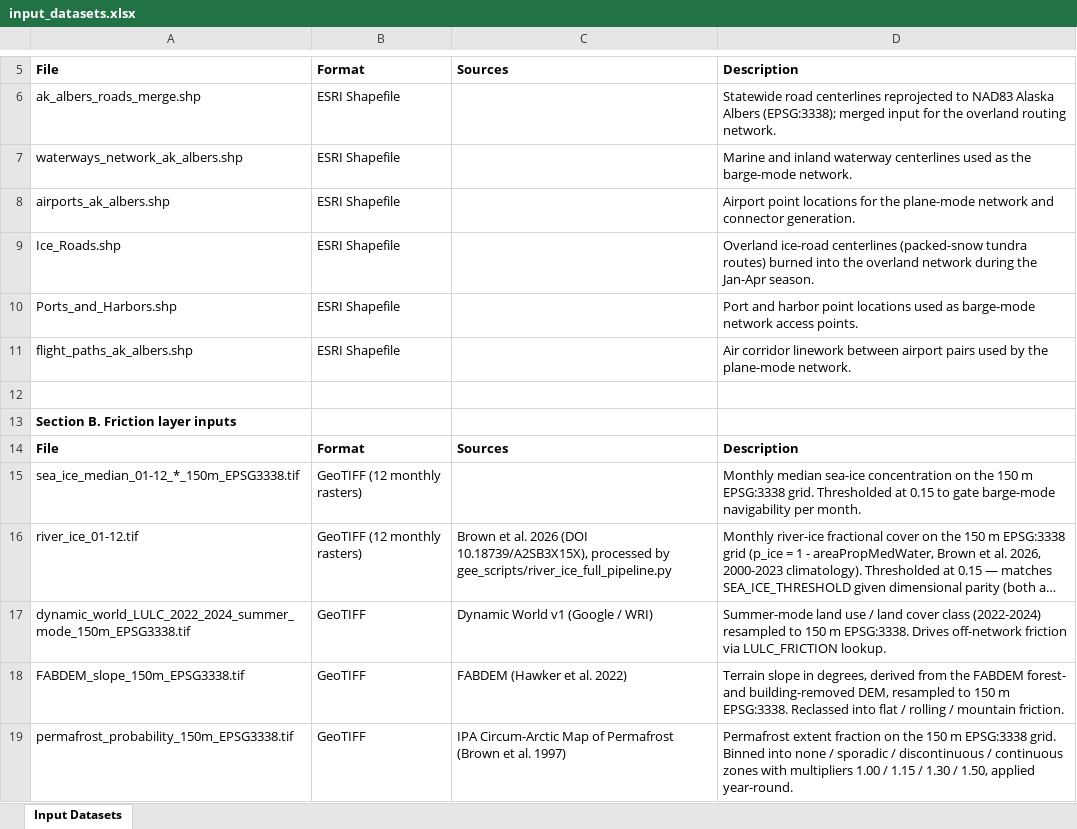
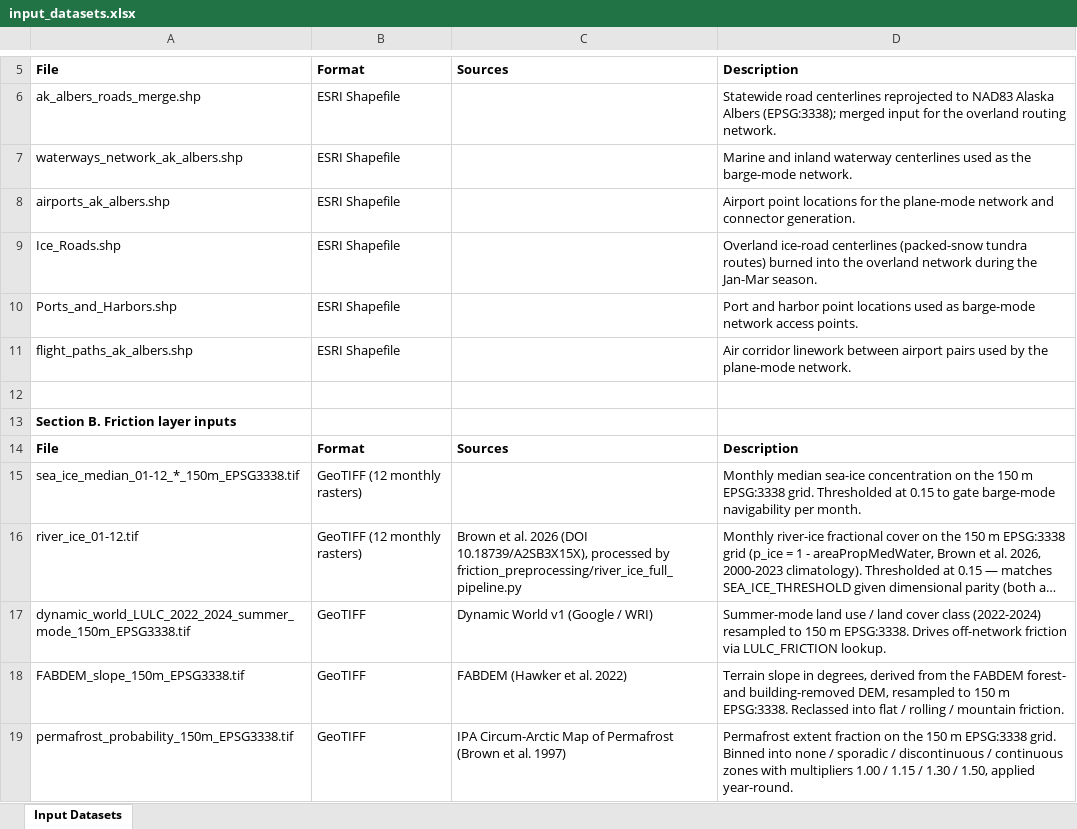
Before and after one commit to jccheesman/alaska-fuel-spatial-network, an Excel workbook: outputs/tables/input_datasets.xlsx, sheet Input Datasets, drawn as a sheet; only a part is shown, gaps mark what is left out; long unchanged cells end in …; values as stored, in another font and other column widths than the file's, no borders; the diff names each change by its address in the sheet, - before the commit and + after, or states it on an @@ line.

```diff
--- a/outputs/tables/input_datasets.xlsx (sheet Input Datasets)
+++ b/outputs/tables/input_datasets.xlsx (sheet Input Datasets)
-D9: …during the Jan-Apr season.
+D9: …during the Jan-Mar season.
-C16: …processed by gee_scripts/river_ice_full_pipeline.py
+C16: …processed by friction_preprocessing/river_ice_full_pipeline.py
```
Also changed, not shown: 1 other file.
